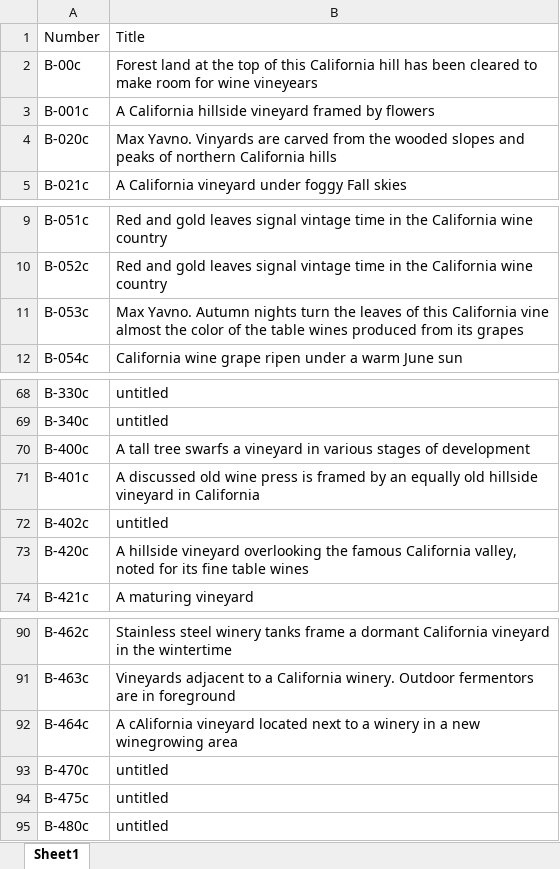
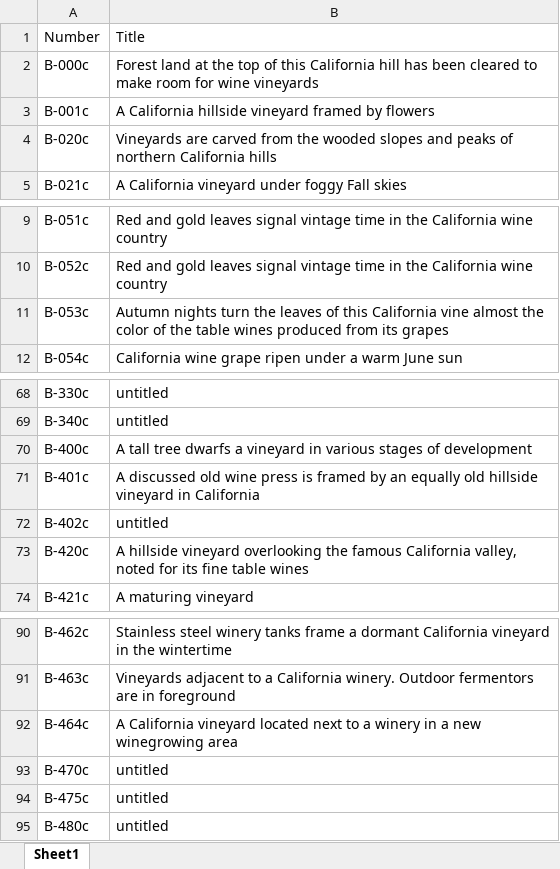
Before and after one commit to lizcphillips/UCD-WineInstitute, an Excel workbook: WI B List.xlsx, sheet Sheet1, drawn as a sheet; only a part is shown, gaps mark what is left out; values as stored, in another font and other column widths than the file's, no borders; the diff names each change by its address in the sheet, - before the commit and + after, or states it on an @@ line.

Commit message:
Add files via upload

```diff
--- a/WI B List.xlsx (sheet Sheet1)
+++ b/WI B List.xlsx (sheet Sheet1)
-A2: B-00c
+A2: B-000c
-B2: …for wine vineyears
+B2: …for wine vineyards
-B4: Max Yavno. Vinyards are carved…
+B4: Vineyards are carved…
-B11: Max Yavno. Autumn nights…
+B11: Autumn nights…
-B70: …tall tree swarfs a vineyard…
+B70: …tall tree dwarfs a vineyard…
-B92: A cAlifornia vineyard located…
+B92: A California vineyard located…
```
